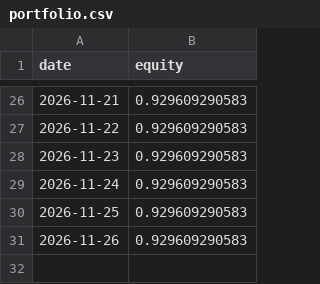
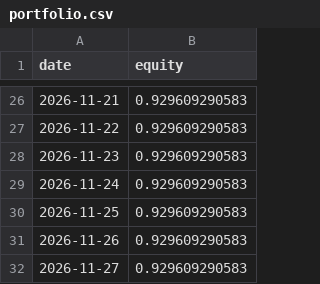
Before and after one commit to Lego514/quantlab, a CSV file: forward/ledgers/trend_crypto/portfolio.csv, drawn as a sheet; only a part is shown, gaps mark what is left out; the diff names each change by its address in the sheet, - before the commit and + after, or states it on an @@ line.

```diff
--- a/forward/ledgers/trend_crypto/portfolio.csv
+++ b/forward/ledgers/trend_crypto/portfolio.csv
+row 32: 2026-11-27 | 0.929609290583
```
Also changed, not shown: forward/ledgers/portfolio_2026/BTC-USD.csv, forward/ledgers/portfolio_2026/portfolio.csv, 6 other files.
